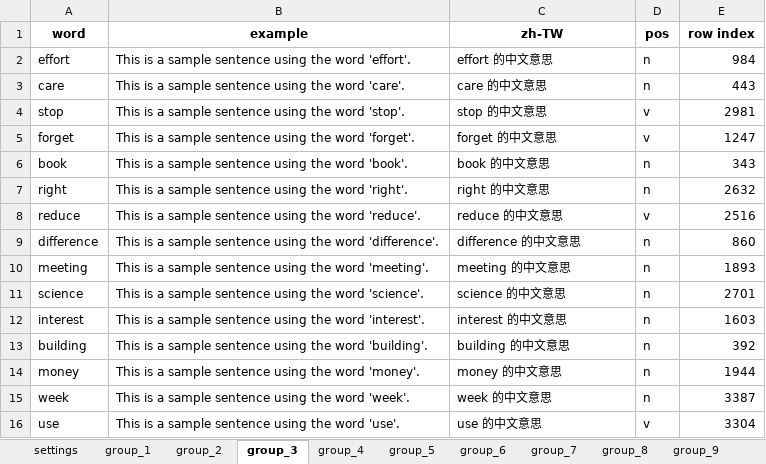
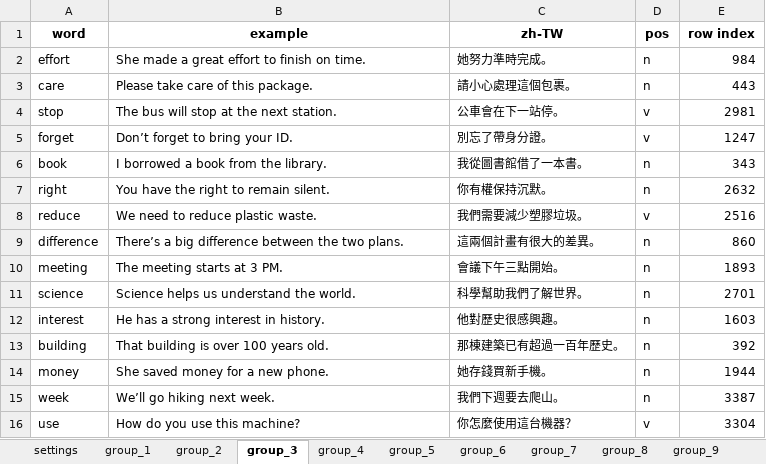
Before and after one commit to chuanpinglien/generate_mp3_from_excel, an Excel workbook: myscore6_vocab_groups.xlsx, sheet group_3, drawn as a sheet; values as stored, in another font and other column widths than the file's, no borders; the diff names each change by its address in the sheet, - before the commit and + after, or states it on an @@ line.

Commit message:
改用環境變數設定金鑰路徑，加入 .env 到 .gitignore，最後修改myscore6_vocab_groups.xlsx中sheet group_3進行測試generate_mp3_from_excel.py是否可以執行成功。

```diff
--- a/myscore6_vocab_groups.xlsx (sheet group_3)
+++ b/myscore6_vocab_groups.xlsx (sheet group_3)
-B2 (example): This is a sample sentence using the word 'effort'.
+B2 (example): She made a great effort to finish on time.
-C2 (zh-TW): effort 的中文意思
+C2 (zh-TW): 她努力準時完成。
-B3 (example): This is a sample sentence using the word 'care'.
+B3 (example): Please take care of this package.
-C3 (zh-TW): care 的中文意思
+C3 (zh-TW): 請小心處理這個包裹。
-B4 (example): This is a sample sentence using the word 'stop'.
+B4 (example): The bus will stop at the next station.
-C4 (zh-TW): stop 的中文意思
+C4 (zh-TW): 公車會在下一站停。
-B5 (example): This is a sample sentence using the word 'forget'.
+B5 (example): Don’t forget to bring your ID.
-C5 (zh-TW): forget 的中文意思
+C5 (zh-TW): 別忘了帶身分證。
-B6 (example): This is a sample sentence using the word 'book'.
+B6 (example): I borrowed a book from the library.
-C6 (zh-TW): book 的中文意思
+C6 (zh-TW): 我從圖書館借了一本書。
-B7 (example): This is a sample sentence using the word 'right'.
+B7 (example): You have the right to remain silent.
-C7 (zh-TW): right 的中文意思
+C7 (zh-TW): 你有權保持沉默。
-B8 (example): This is a sample sentence using the word 'reduce'.
+B8 (example): We need to reduce plastic waste.
-C8 (zh-TW): reduce 的中文意思
+C8 (zh-TW): 我們需要減少塑膠垃圾。
-B9 (example): This is a sample sentence using the word 'difference'.
+B9 (example): There’s a big difference between the two plans.
-C9 (zh-TW): difference 的中文意思
+C9 (zh-TW): 這兩個計畫有很大的差異。
-B10 (example): This is a sample sentence using the word 'meeting'.
+B10 (example): The meeting starts at 3 PM.
-C10 (zh-TW): meeting 的中文意思
+C10 (zh-TW): 會議下午三點開始。
-B11 (example): This is a sample sentence using the word 'science'.
+B11 (example): Science helps us understand the world.
-C11 (zh-TW): science 的中文意思
+C11 (zh-TW): 科學幫助我們了解世界。
-B12 (example): This is a sample sentence using the word 'interest'.
+B12 (example): He has a strong interest in history.
-C12 (zh-TW): interest 的中文意思
+C12 (zh-TW): 他對歷史很感興趣。
-B13 (example): This is a sample sentence using the word 'building'.
+B13 (example): That building is over 100 years old.
-C13 (zh-TW): building 的中文意思
+C13 (zh-TW): 那棟建築已有超過一百年歷史。
-B14 (example): This is a sample sentence using the word 'money'.
+B14 (example): She saved money for a new phone.
-C14 (zh-TW): money 的中文意思
+C14 (zh-TW): 她存錢買新手機。
-B15 (example): This is a sample sentence using the word 'week'.
+B15 (example): We’ll go hiking next week.
-C15 (zh-TW): week 的中文意思
+C15 (zh-TW): 我們下週要去爬山。
-B16 (example): This is a sample sentence using the word 'use'.
+B16 (example): How do you use this machine?
-C16 (zh-TW): use 的中文意思
+C16 (zh-TW): 你怎麼使用這台機器？
```
Also changed, not shown: 2 other files.
